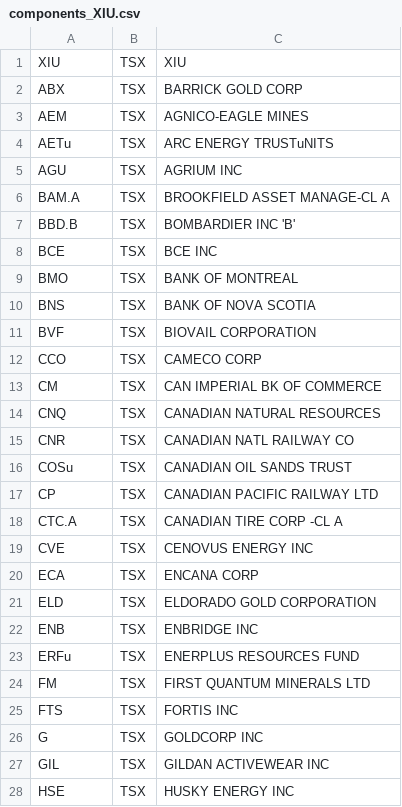
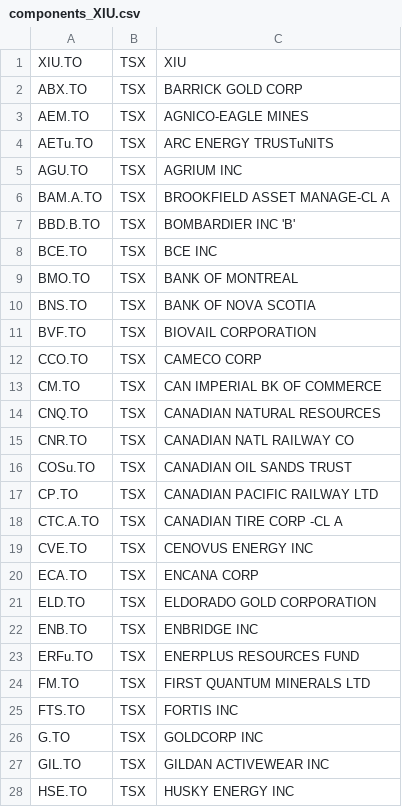
Before and after one commit to kaybenleroll/sysadmin_files, a CSV file: extra_files/components_XIU.csv, drawn as a sheet; only a part is shown; the diff covers the shown part only.

```diff
--- a/extra_files/components_XIU.csv
+++ b/extra_files/components_XIU.csv
@@ -1,28 +1,28 @@
-XIU,TSX,XIU
-ABX,TSX,BARRICK GOLD CORP
-AEM,TSX,AGNICO-EAGLE MINES
-AETu,TSX,ARC ENERGY TRUSTuNITS
-AGU,TSX,AGRIUM INC
-BAM.A,TSX,BROOKFIELD ASSET MANAGE-CL A
-BBD.B,TSX,BOMBARDIER INC 'B'
-BCE,TSX,BCE INC
-BMO,TSX,BANK OF MONTREAL
-BNS,TSX,BANK OF NOVA SCOTIA
-BVF,TSX,BIOVAIL CORPORATION
-CCO,TSX,CAMECO CORP
-CM,TSX,CAN IMPERIAL BK OF COMMERCE
-CNQ,TSX,CANADIAN NATURAL RESOURCES
-CNR,TSX,CANADIAN NATL RAILWAY CO
-COSu,TSX,CANADIAN OIL SANDS TRUST
-CP,TSX,CANADIAN PACIFIC RAILWAY LTD
-CTC.A,TSX,CANADIAN TIRE CORP -CL A
-CVE,TSX,CENOVUS ENERGY INC
-ECA,TSX,ENCANA CORP
-ELD,TSX,ELDORADO GOLD CORPORATION
-ENB,TSX,ENBRIDGE INC
-ERFu,TSX,ENERPLUS RESOURCES FUND
-FM,TSX,FIRST QUANTUM MINERALS LTD
-FTS,TSX,FORTIS INC
-G,TSX,GOLDCORP INC
-GIL,TSX,GILDAN ACTIVEWEAR INC
-HSE,TSX,HUSKY ENERGY INC
+XIU.TO,TSX,XIU
+ABX.TO,TSX,BARRICK GOLD CORP
+AEM.TO,TSX,AGNICO-EAGLE MINES
+AETu.TO,TSX,ARC ENERGY TRUSTuNITS
+AGU.TO,TSX,AGRIUM INC
+BAM.A.TO,TSX,BROOKFIELD ASSET MANAGE-CL A
+BBD.B.TO,TSX,BOMBARDIER INC 'B'
+BCE.TO,TSX,BCE INC
+BMO.TO,TSX,BANK OF MONTREAL
+BNS.TO,TSX,BANK OF NOVA SCOTIA
+BVF.TO,TSX,BIOVAIL CORPORATION
+CCO.TO,TSX,CAMECO CORP
+CM.TO,TSX,CAN IMPERIAL BK OF COMMERCE
+CNQ.TO,TSX,CANADIAN NATURAL RESOURCES
+CNR.TO,TSX,CANADIAN NATL RAILWAY CO
+COSu.TO,TSX,CANADIAN OIL SANDS TRUST
+CP.TO,TSX,CANADIAN PACIFIC RAILWAY LTD
+CTC.A.TO,TSX,CANADIAN TIRE CORP -CL A
+CVE.TO,TSX,CENOVUS ENERGY INC
+ECA.TO,TSX,ENCANA CORP
+ELD.TO,TSX,ELDORADO GOLD CORPORATION
+ENB.TO,TSX,ENBRIDGE INC
+ERFu.TO,TSX,ENERPLUS RESOURCES FUND
+FM.TO,TSX,FIRST QUANTUM MINERALS LTD
+FTS.TO,TSX,FORTIS INC
+G.TO,TSX,GOLDCORP INC
+GIL.TO,TSX,GILDAN ACTIVEWEAR INC
+HSE.TO,TSX,HUSKY ENERGY INC
```
Also changed, not shown: 33 edited cells elsewhere in this file, extra_files/cleantech_TSXV.csv, extra_files/components_XEN.csv, 7 other files.
